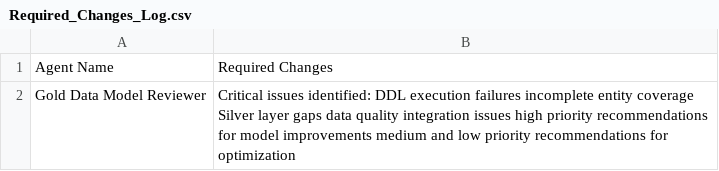
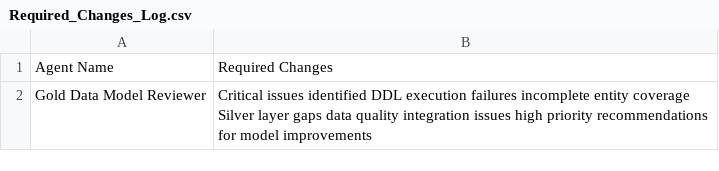
Before and after one commit to GeethaSravanKaja/zoom_POC, a CSV file: Gold_Output/Required_Changes_Log.csv, drawn as a sheet.

Commit message:
Add or update file: Required_Changes_Log.csv

```diff
--- a/Gold_Output/Required_Changes_Log.csv
+++ b/Gold_Output/Required_Changes_Log.csv
@@ -1,2 +1,2 @@
 Agent Name,Required Changes
-Gold Data Model Reviewer,"Critical issues identified: DDL execution failures incomplete entity coverage Silver layer gaps data quality integration issues high priority recommendations for model improvements medium and low priority recommendations for optimization"
+Gold Data Model Reviewer,Critical issues identified DDL execution failures incomplete entity coverage Silver layer gaps data quality integration issues high priority recommendations for model improvements
```
